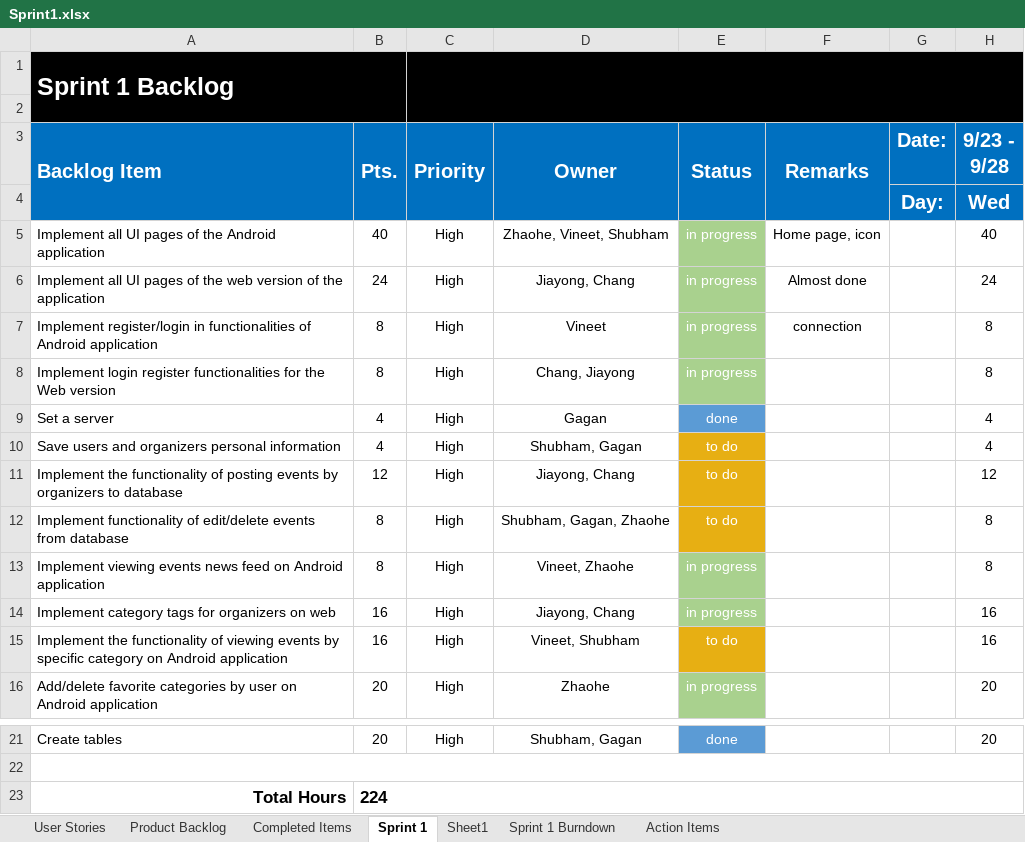
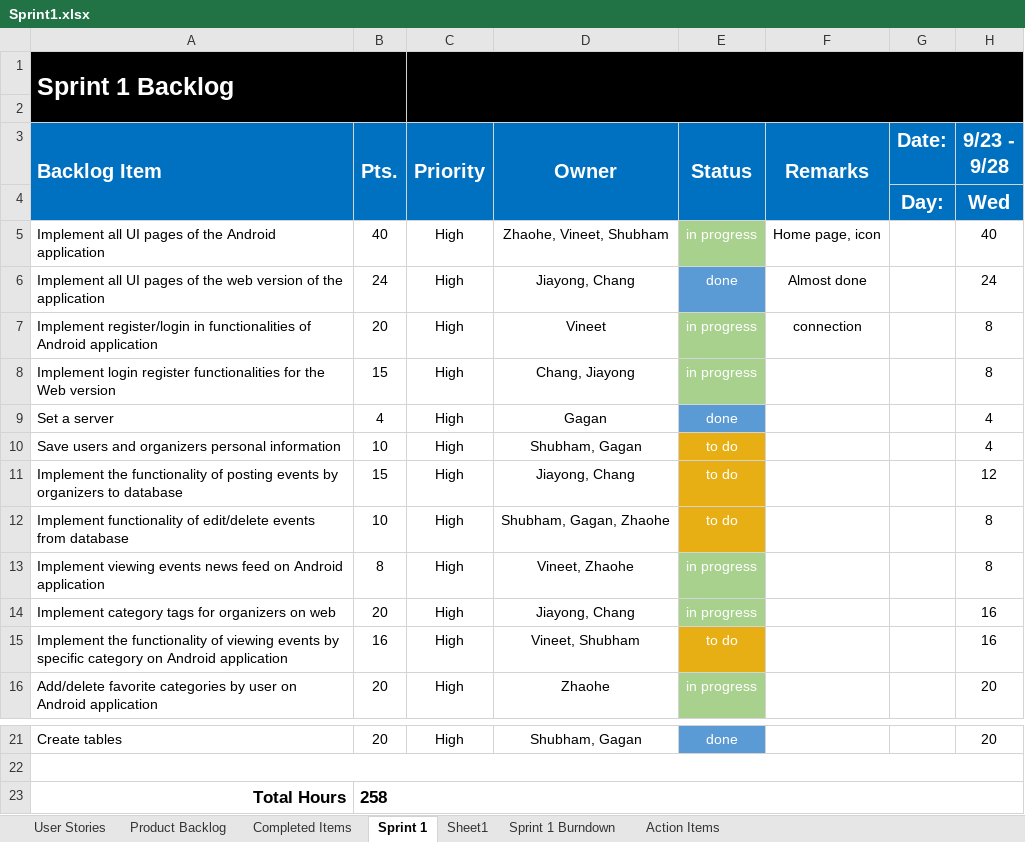
Before and after one commit to gaganthesky/IC3, an Excel workbook: Sprint_Docs/Sprint1/Sprint1.xlsx, sheet Sprint 1, drawn as a sheet; only a part is shown, gaps mark what is left out; values as stored, in another font and other column widths than the file's, no borders; charts and pictures not drawn; the diff names each change by its address in the sheet, - before the commit and + after, or states it on an @@ line.

Commit message:
Updated spent 1 log

```diff
--- a/Sprint_Docs/Sprint1/Sprint1.xlsx (sheet Sprint 1)
+++ b/Sprint_Docs/Sprint1/Sprint1.xlsx (sheet Sprint 1)
-E6 (Status): in progress
+E6 (Status): done
-E6 fill: #A9D18E
+E6 fill: #5B9BD5
-B7 (Pts.): 8
+B7 (Pts.): 20
-B8 (Pts.): 8
+B8 (Pts.): 15
-B10 (Pts.): 4
+B10 (Pts.): 10
-B11 (Pts.): 12
+B11 (Pts.): 15
-B12 (Pts.): 8
+B12 (Pts.): 10
-B14 (Pts.): 16
+B14 (Pts.): 20
-B23 (Pts.): 224
+B23 (Pts.): 258
```
Also changed, not shown: sheet Sprint 1 Burndown, charts or pictures.
